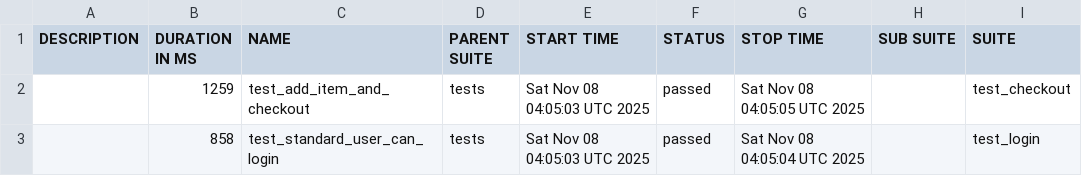
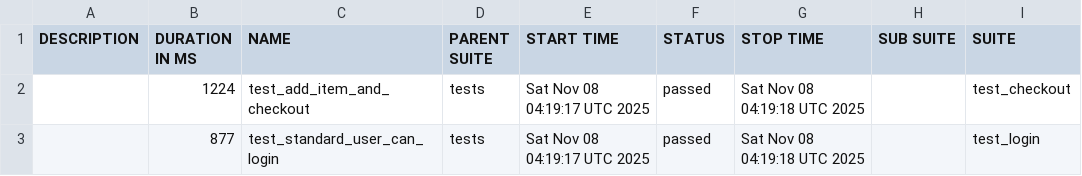
Before and after one commit to Somatori/web_taf_python_pytest_playwright, a CSV file: data/suites.csv, drawn as a sheet; only a part is shown; the diff names each change by its address in the sheet, - before the commit and + after, or states it on an @@ line.

```diff
--- a/data/suites.csv
+++ b/data/suites.csv
-B2 (DURATION IN MS): 1259
+B2 (DURATION IN MS): 1224
-E2:E3 (START TIME): Sat Nov 08 04:05:03 UTC 2025
+E2:E3 (START TIME): Sat Nov 08 04:19:17 UTC 2025
-G2 (STOP TIME): Sat Nov 08 04:05:05 UTC 2025
+G2 (STOP TIME): Sat Nov 08 04:19:18 UTC 2025
-B3 (DURATION IN MS): 858
+B3 (DURATION IN MS): 877
-G3 (STOP TIME): Sat Nov 08 04:05:04 UTC 2025
+G3 (STOP TIME): Sat Nov 08 04:19:18 UTC 2025
```
Also changed, not shown: 18 other files.
